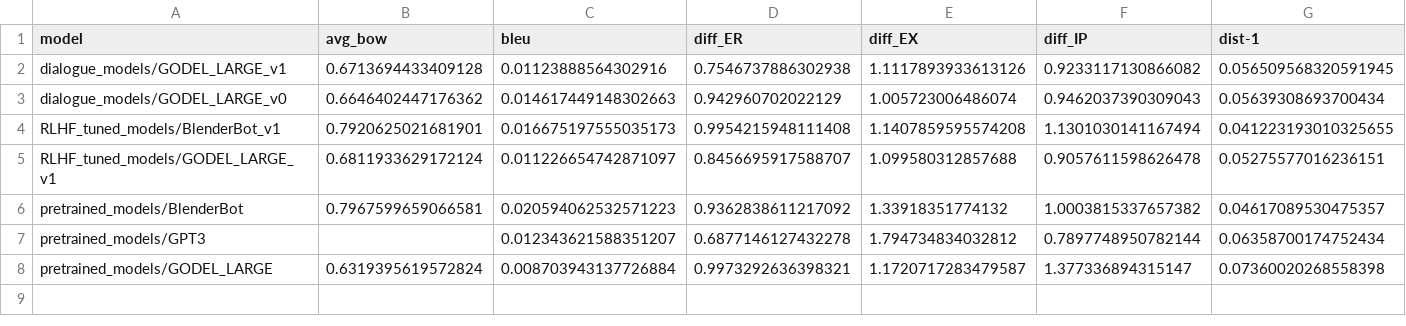
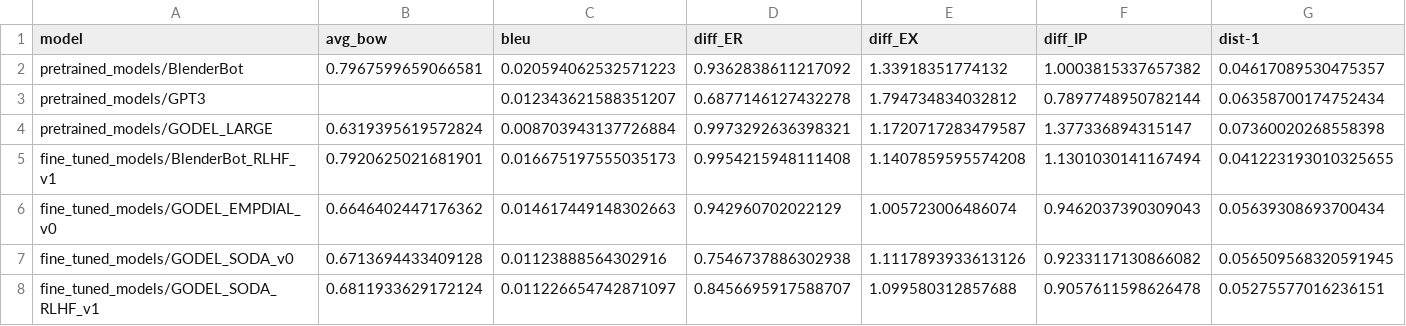
Before and after one commit to tarushbansal/automating-empathy-project, a CSV file: src/metrics.csv, drawn as a sheet; only a part is shown; removed rows and columns are numbered as before the commit, all else as after; rows hold the shown columns only; the diff names each change by its address in the sheet, - before the commit and + after, or states it on an @@ line.

Commit message:
Removed human evaluation results and regenerated model comparisons. Human evaluation still yet to be conducted

```diff
--- a/src/metrics.csv
+++ b/src/metrics.csv
-row 2: dialogue_models/GODEL_LARGE_v1 | 0.6713694433409128 | 0.01123888564302916 | 0.7546737886302938 | 1.1117893933613126 | 0.9233117130866082 | 0.056509568320591945
-row 3: dialogue_models/GODEL_LARGE_v0 | 0.6646402447176362 | 0.014617449148302663 | 0.942960702022129 | 1.005723006486074 | 0.9462037390309043 | 0.05639308693700434
-row 4: RLHF_tuned_models/BlenderBot_v1 | 0.7920625021681901 | 0.016675197555035173 | 0.9954215948111408 | 1.1407859595574208 | 1.1301030141167494 | 0.041223193010325655
-row 5: RLHF_tuned_models/GODEL_LARGE_v1 | 0.6811933629172124 | 0.011226654742871097 | 0.8456695917588707 | 1.099580312857688 | 0.9057611598626478 | 0.05275577016236151
+row 5: fine_tuned_models/BlenderBot_RLHF_v1 | 0.7920625021681901 | 0.016675197555035173 | 0.9954215948111408 | 1.1407859595574208 | 1.1301030141167494 | 0.041223193010325655
+row 6: fine_tuned_models/GODEL_EMPDIAL_v0 | 0.6646402447176362 | 0.014617449148302663 | 0.942960702022129 | 1.005723006486074 | 0.9462037390309043 | 0.05639308693700434
+row 7: fine_tuned_models/GODEL_SODA_v0 | 0.6713694433409128 | 0.01123888564302916 | 0.7546737886302938 | 1.1117893933613126 | 0.9233117130866082 | 0.056509568320591945
+row 8: fine_tuned_models/GODEL_SODA_RLHF_v1 | 0.6811933629172124 | 0.011226654742871097 | 0.8456695917588707 | 1.099580312857688 | 0.9057611598626478 | 0.05275577016236151
```
Also changed, not shown: 6 other files.
